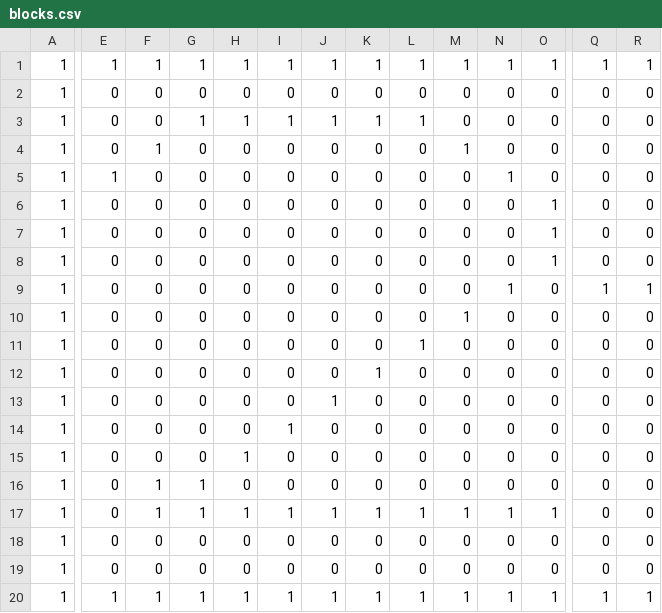
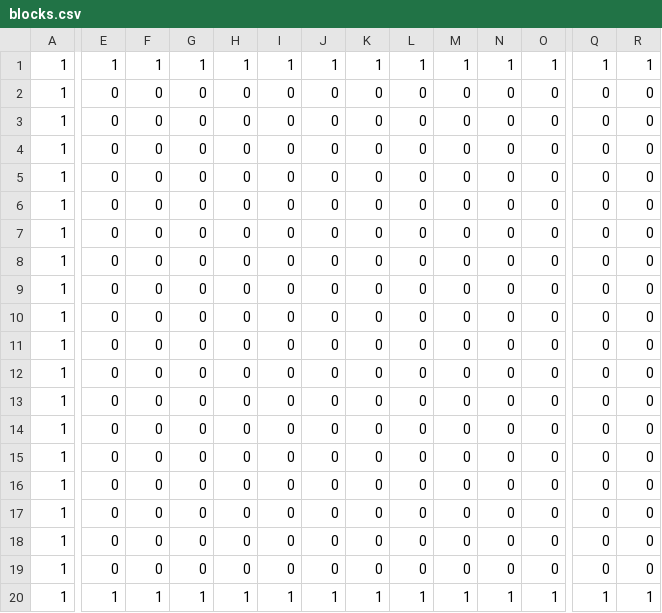
Before and after one commit to FujiiKohaku/AL3_KamataEngine_PERFECT_FUJII, a CSV file: DirectXGame/Resources/blocks.csv, drawn as a sheet; only a part is shown, gaps mark what is left out; the diff covers the shown part only; the diff names each change by its address in the sheet, - before the commit and + after, or states it on an @@ line.

```diff
--- a/DirectXGame/Resources/blocks.csv
+++ b/DirectXGame/Resources/blocks.csv
-G3: 1
+G3: 0
-H3: 1
+H3: 0
-I3: 1
+I3: 0
-J3: 1
+J3: 0
-K3: 1
+K3: 0
-L3: 1
+L3: 0
-F4: 1
+F4: 0
-M4: 1
+M4: 0
-E5: 1
+E5: 0
-N5: 1
+N5: 0
-O6:O8: 1
+O6:O8: 0
-N9: 1
+N9: 0
-Q9: 1
+Q9: 0
-R9: 1
+R9: 0
-M10: 1
+M10: 0
-L11: 1
+L11: 0
-K12: 1
+K12: 0
-J13: 1
+J13: 0
-I14: 1
+I14: 0
-H15: 1
+H15: 0
-F16:F17: 1
+F16:F17: 0
-G16:G17: 1
+G16:G17: 0
-H17: 1
+H17: 0
-I17: 1
+I17: 0
-J17: 1
+J17: 0
-K17: 1
+K17: 0
-L17: 1
+L17: 0
-M17: 1
+M17: 0
-N17: 1
+N17: 0
-O17: 1
+O17: 0
```
Also changed, not shown: 2 edited cells elsewhere in this file, 6 other files.
